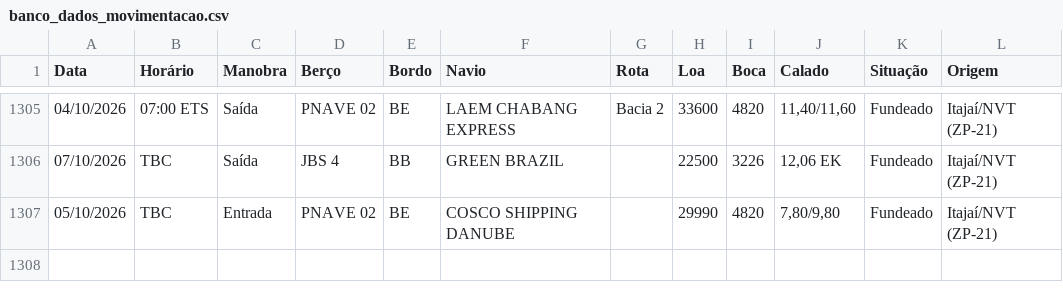
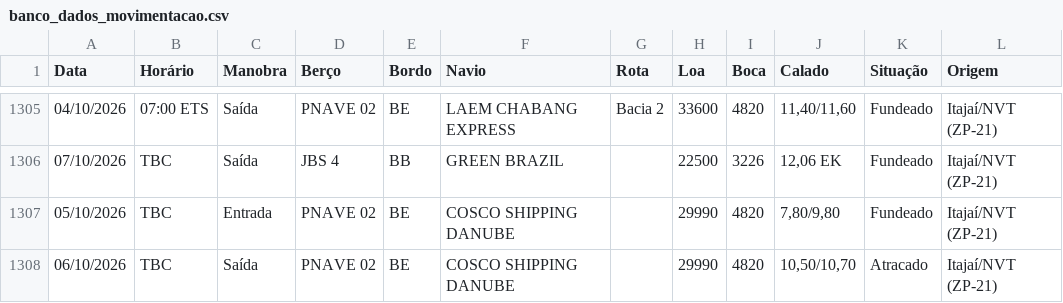
Before and after one commit to wagnerarins/monitoramento-portuario, a CSV file: banco_dados_movimentacao.csv, drawn as a sheet; only a part is shown, gaps mark what is left out; the diff names each change by its address in the sheet, - before the commit and + after, or states it on an @@ line.

```diff
--- a/banco_dados_movimentacao.csv
+++ b/banco_dados_movimentacao.csv
+row 1308: 06/10/2026 | TBC | Saída | PNAVE 02 | BE | COSCO SHIPPING DANUBE |  | 29990 | 4820 | 10,50/10,70 | Atracado | Itajaí/NVT (ZP-21)
```
